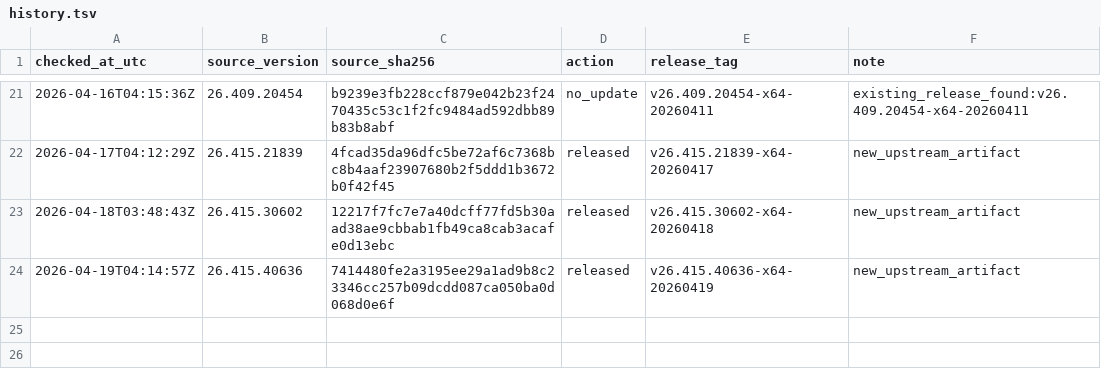
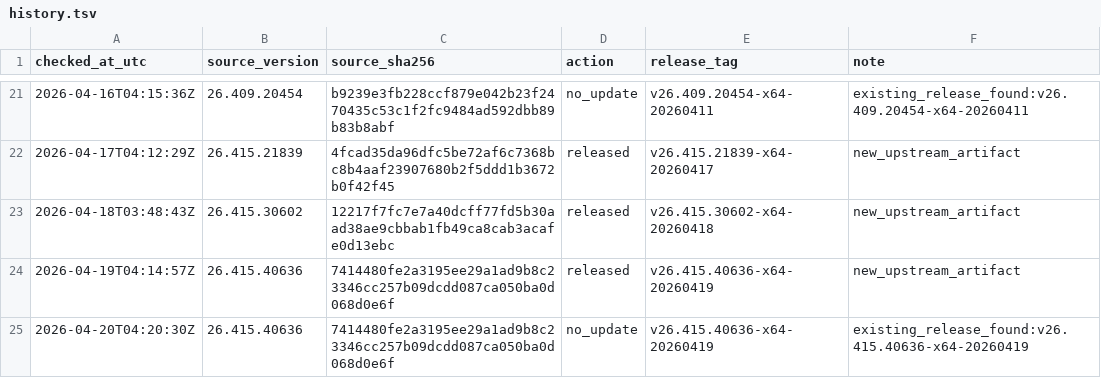
Before and after one commit to MisonL/Codex-Mac-Intel-Converter-Sh, a TSV file: docs/release-checks/history.tsv, drawn as a sheet; only a part is shown, gaps mark what is left out.

```diff
--- a/docs/release-checks/history.tsv
+++ b/docs/release-checks/history.tsv
@@ -24 +24,2 @@ checked_at_utc	source_version	source_sha256	action	release_tag	note
 2026-04-19T04:14:57Z	26.415.40636	7414480fe2a3195ee29a1ad9b8c23346cc257b09dcdd087ca050ba0d068d0e6f	released	v26.415.40636-x64-20260419	new_upstream_artifact
+2026-04-20T04:20:30Z	26.415.40636	7414480fe2a3195ee29a1ad9b8c23346cc257b09dcdd087ca050ba0d068d0e6f	no_update	v26.415.40636-x64-20260419	existing_release_found:v26.415.40636-x64-20260419
```
Also changed, not shown: 1 other file.
